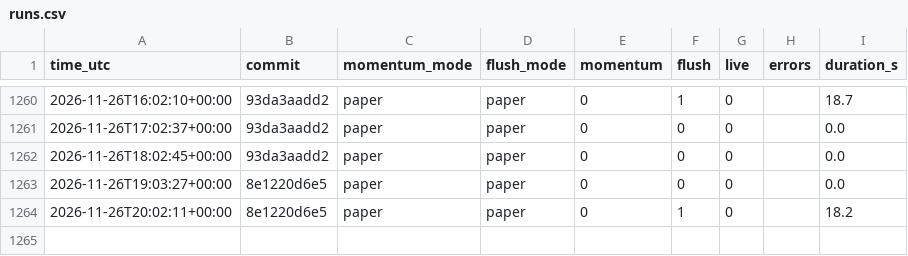
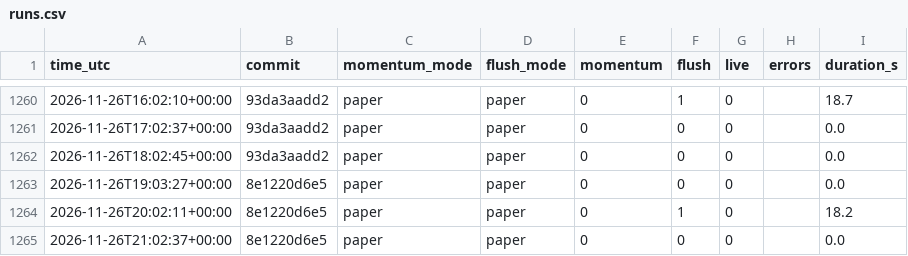
Before and after one commit to daijobudesu69/Crypto-RMF, a CSV file: state/runs.csv, drawn as a sheet; only a part is shown, gaps mark what is left out.

```diff
--- a/state/runs.csv
+++ b/state/runs.csv
@@ -1264 +1264,2 @@ time_utc,commit,momentum_mode,flush_mode,momentum,flush,live,errors,duration_s
 2026-11-26T20:02:11+00:00,8e1220d6e5,paper,paper,0,1,0,,18.2
+2026-11-26T21:02:37+00:00,8e1220d6e5,paper,paper,0,0,0,,0.0
```
